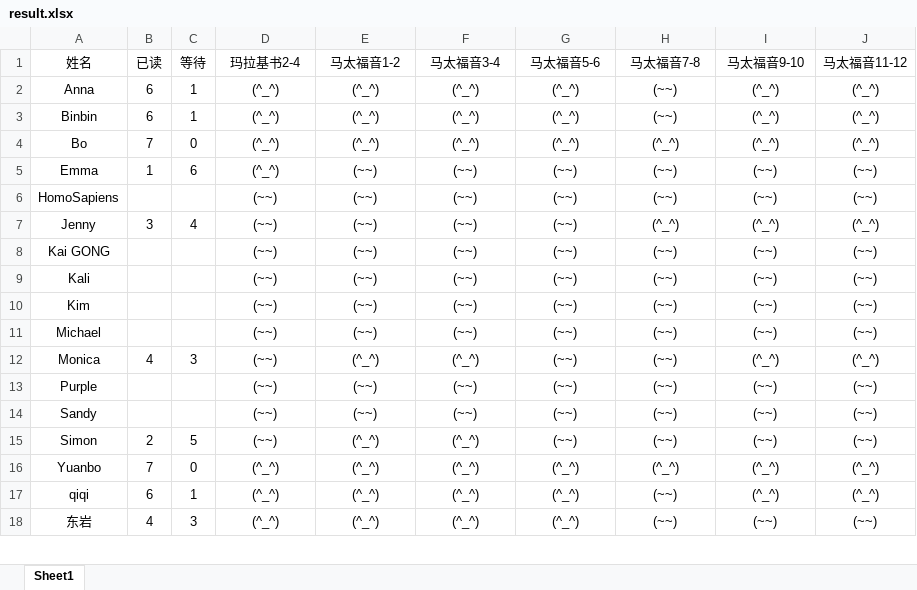
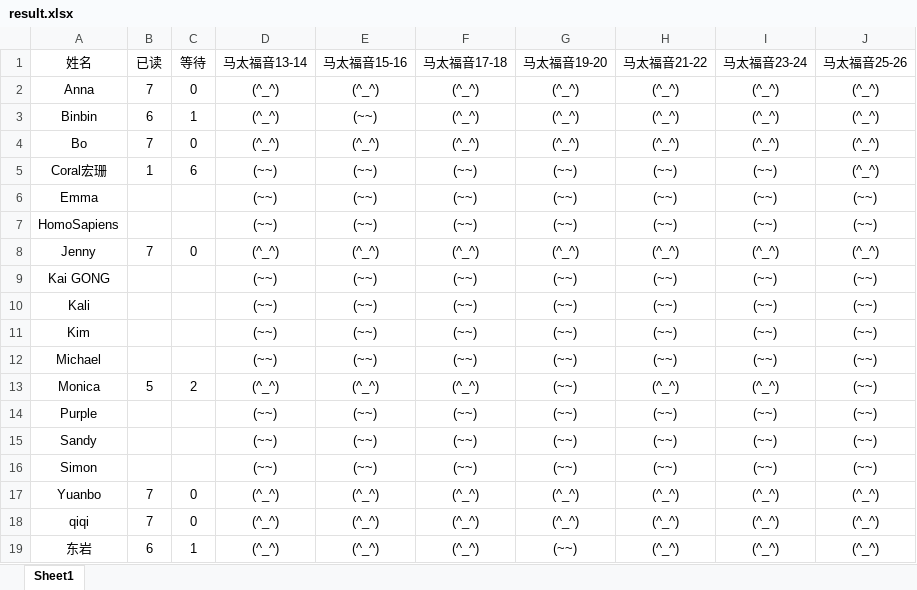
Before and after one commit to 13homoSapiens/bible-checkin, an Excel workbook: result.xlsx, sheet Sheet1, drawn as a sheet; only a part is shown; values as stored, in another font and other column widths than the file's, no borders; conditional formats not drawn; addresses are those after the commit; the diff covers the shown part only; the diff names each change by its address in the sheet, - before the commit and + after, or states it on an @@ line.

```diff
--- a/result.xlsx (sheet Sheet1)
+++ b/result.xlsx (sheet Sheet1)
-D1: 玛拉基书2-4
+D1: 马太福音13-14
-E1: 马太福音1-2
+E1: 马太福音15-16
-F1: 马太福音3-4
+F1: 马太福音17-18
-G1: 马太福音5-6
+G1: 马太福音19-20
-H1: 马太福音7-8
+H1: 马太福音21-22
-I1: 马太福音9-10
+I1: 马太福音23-24
-J1: 马太福音11-12
+J1: 马太福音25-26
-B2 (已读): 6
+B2 (已读): 7
-C2 (等待): 1
+C2 (等待): 0
-H2:H3 (马太福音21-22): (~~)
+H2:H3 (马太福音21-22): (^_^)
-E3 (马太福音15-16): (^_^)
+E3 (马太福音15-16): (~~)
+row 5: Coral宏珊 | 1 | 6 | (~~) | (~~) | (~~) | (~~) | (~~) | (~~) | (^_^)
-B6 (已读): 1
+B6 (已读): (empty)
-C6 (等待): 6
+C6 (等待): (empty)
-D6 (马太福音13-14): (^_^)
+D6 (马太福音13-14): (~~)
-B8 (已读): 3
+B8 (已读): 7
-C8 (等待): 4
+C8 (等待): 0
-D8 (马太福音13-14): (~~)
+D8 (马太福音13-14): (^_^)
-E8 (马太福音15-16): (~~)
+E8 (马太福音15-16): (^_^)
-F8 (马太福音17-18): (~~)
+F8 (马太福音17-18): (^_^)
-G8 (马太福音19-20): (~~)
+G8 (马太福音19-20): (^_^)
-B13 (已读): 4
+B13 (已读): 5
-C13 (等待): 3
+C13 (等待): 2
-D13 (马太福音13-14): (~~)
+D13 (马太福音13-14): (^_^)
-H13 (马太福音21-22): (~~)
+H13 (马太福音21-22): (^_^)
-J13 (马太福音25-26): (^_^)
+J13 (马太福音25-26): (~~)
-B16 (已读): 2
+B16 (已读): (empty)
-C16 (等待): 5
+C16 (等待): (empty)
-E16 (马太福音15-16): (^_^)
+E16 (马太福音15-16): (~~)
-F16 (马太福音17-18): (^_^)
+F16 (马太福音17-18): (~~)
-B18 (已读): 6
+B18 (已读): 7
-C18 (等待): 1
+C18 (等待): 0
-H18:H19 (马太福音21-22): (~~)
+H18:H19 (马太福音21-22): (^_^)
-B19 (已读): 4
+B19 (已读): 6
-C19 (等待): 3
+C19 (等待): 1
-G19 (马太福音19-20): (^_^)
+G19 (马太福音19-20): (~~)
-I19 (马太福音23-24): (~~)
+I19 (马太福音23-24): (^_^)
-J19 (马太福音25-26): (~~)
+J19 (马太福音25-26): (^_^)
```
Also changed, not shown: 47 edited cells elsewhere in this sheet, 7 other files.
